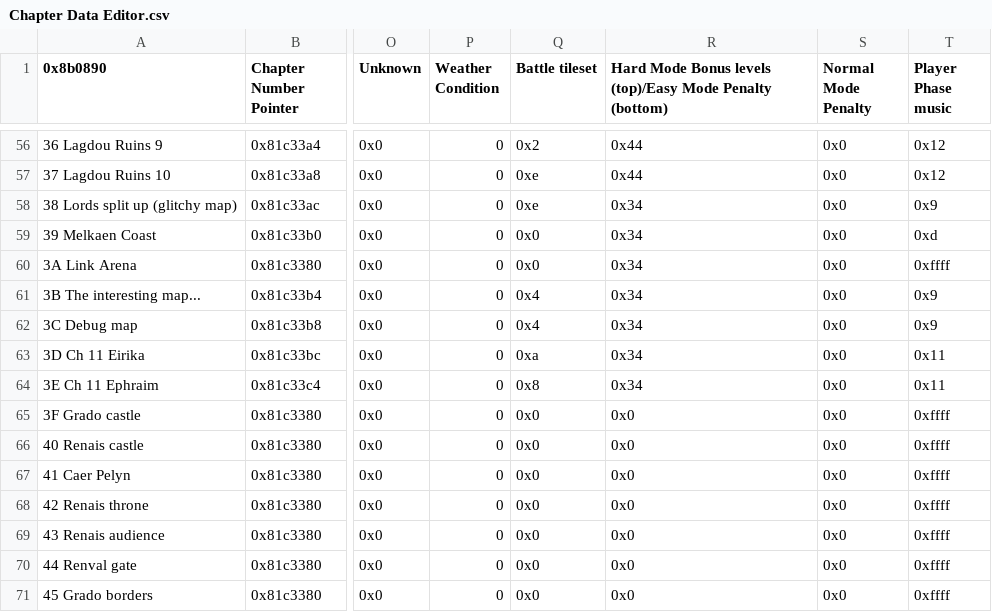
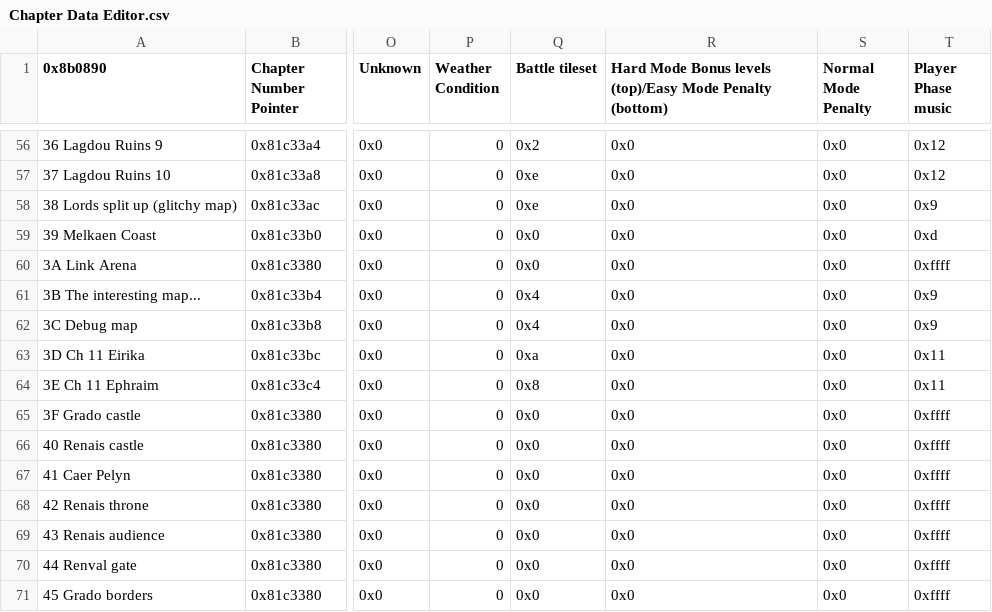
Before and after one commit to Kirbseverywhere/Fire-Emblem-3-Universes, a CSV file: Tables/FE8 Nightmare modules/Chapter data editor/Chapter Data Editor.csv, drawn as a sheet; only a part is shown, gaps mark what is left out; the diff covers the shown part only; the diff names each change by its address in the sheet, - before the commit and + after, or states it on an @@ line.

```diff
--- a/Tables/FE8 Nightmare modules/Chapter data editor/Chapter Data Editor.csv
+++ b/Tables/FE8 Nightmare modules/Chapter data editor/Chapter Data Editor.csv
-R56:R57: 0x44
+R56:R57: 0x0
-R58:R64: 0x34
+R58:R64: 0x0
```
Also changed, not shown: 100 edited cells elsewhere in this file, 7 other files.
